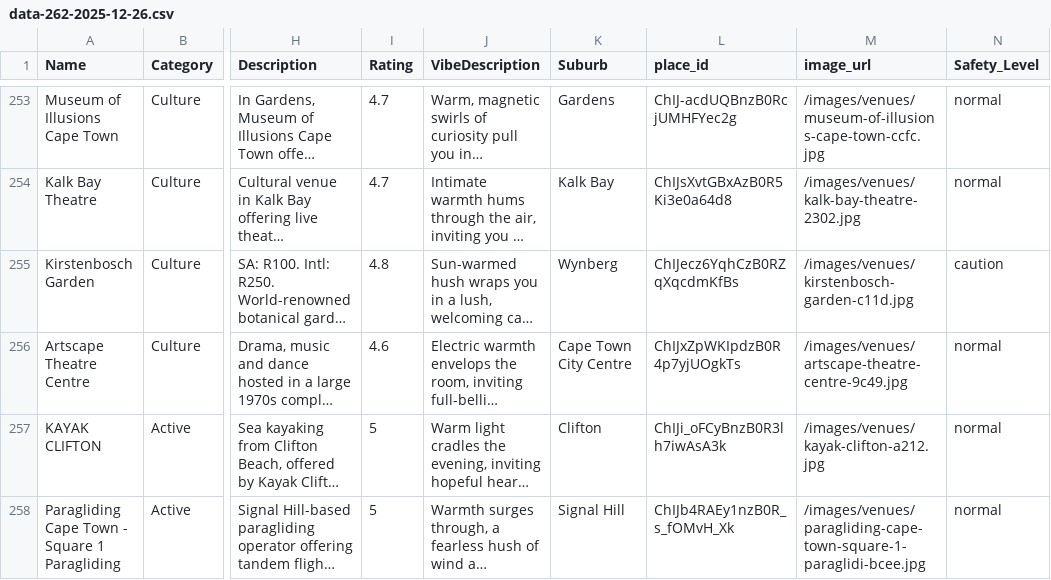
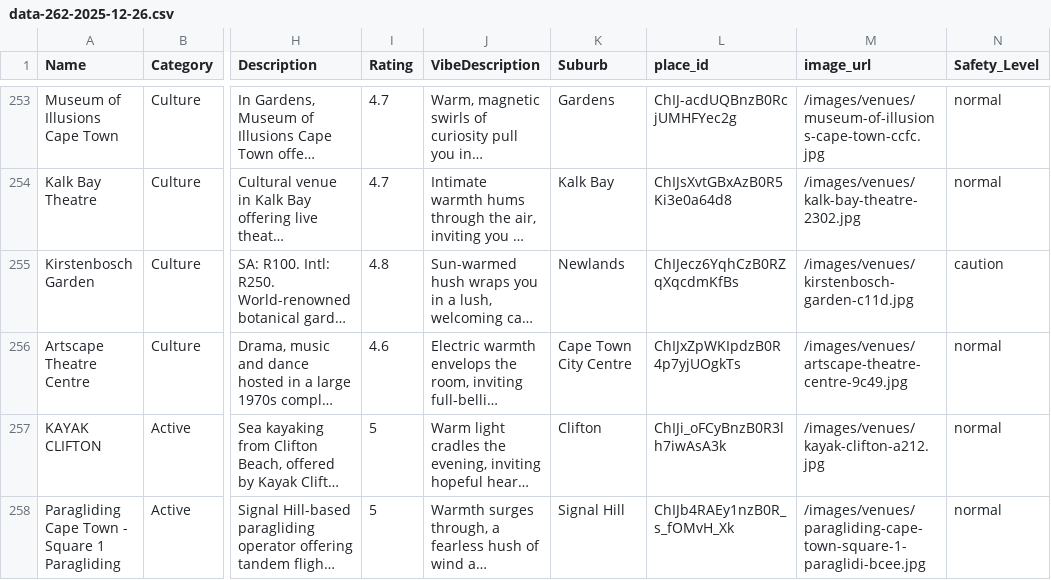
Before and after one commit to mfsass/lekker-find, a CSV file: data-262-2025-12-26.csv, drawn as a sheet; only a part is shown, gaps mark what is left out; long unchanged cells end in …; the diff names each change by its address in the sheet, - before the commit and + after, or states it on an @@ line.

```diff
--- a/data-262-2025-12-26.csv
+++ b/data-262-2025-12-26.csv
-K255 (Suburb): Wynberg
+K255 (Suburb): Newlands
```
Also changed, not shown: 2 other files.
